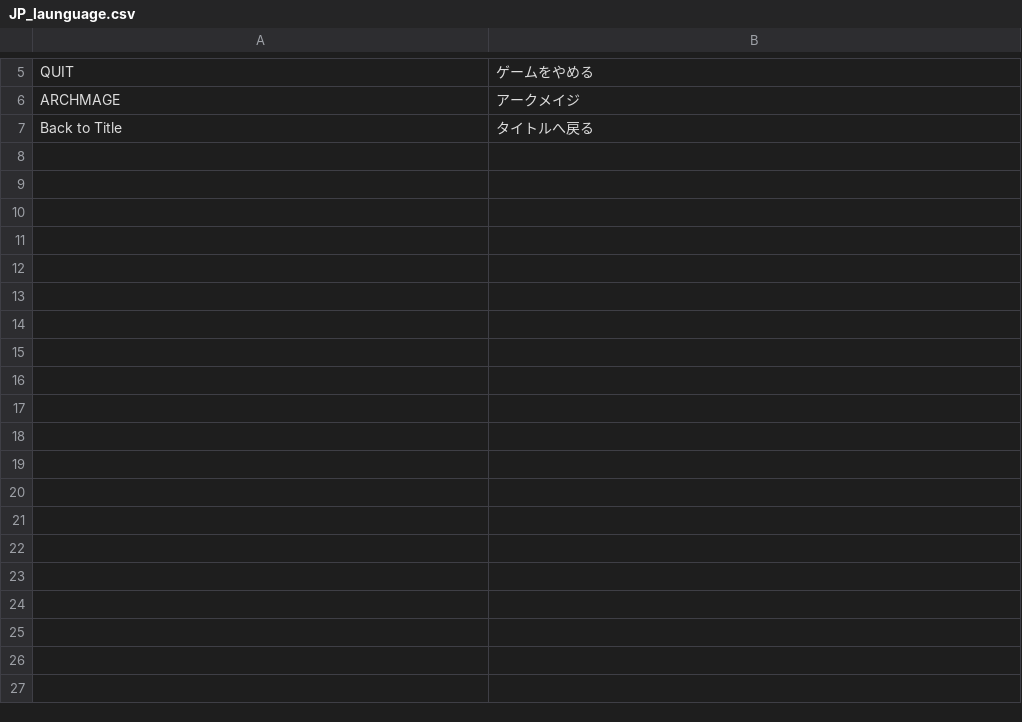
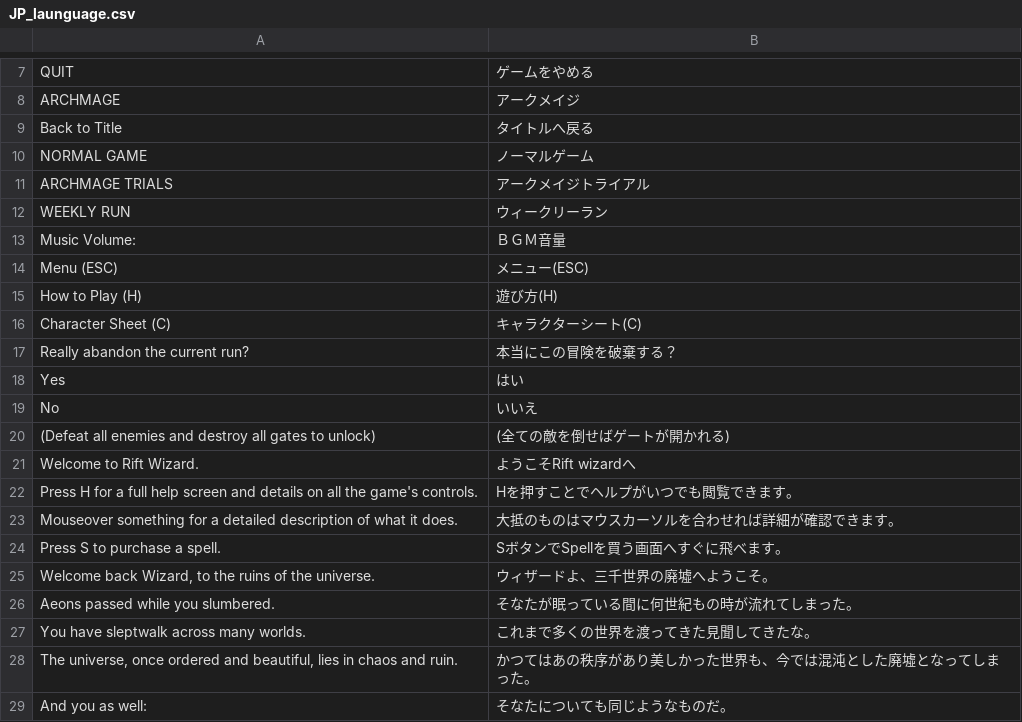
Before and after one commit to FreezeDriedMangos/Rift-Wizard-Universal-API, a CSV file: translations/JP_language/JP_launguage.csv, drawn as a sheet; only a part is shown, gaps mark what is left out; the diff covers the shown part only; the diff names each change by its address in the sheet, - before the commit and + after, or states it on an @@ line.

Commit message:
feat: updated jp language csv to latest version

```diff
--- a/translations/JP_language/JP_launguage.csv
+++ b/translations/JP_language/JP_launguage.csv
+row 10: NORMAL GAME | ノーマルゲーム
+row 11: ARCHMAGE TRIALS | アークメイジトライアル
+row 12: WEEKLY RUN | ウィークリーラン
+row 13: Music Volume: | ＢＧＭ音量
+row 14: Menu (ESC) | メニュー(ESC)
+row 15: How to Play (H) | 遊び方(H)
+row 16: Character Sheet (C) | キャラクターシート(C)
+row 17: Really abandon the current run? | 本当にこの冒険を破棄する？
+row 18: Yes | はい
+row 19: No | いいえ
+row 20: (Defeat all enemies and destroy all gates to unlock) | (全ての敵を倒せばゲートが開かれる)
+row 21: Welcome to Rift Wizard. | ようこそRift wizardへ
+row 22: Press H for a full help screen and details on all the game's controls. | Hを押すことでヘルプがいつでも閲覧できます。
+row 23: Mouseover something for a detailed description of what it does. | 大抵のものはマウスカーソルを合わせれば詳細が確認できます。
+row 24: Press S to purchase a spell. | SボタンでSpellを買う画面へすぐに飛べます。
+row 25: Welcome back Wizard, to the ruins of the universe. | ウィザードよ、三千世界の廃墟へようこそ。
+row 26: Aeons passed while you slumbered. | そなたが眠っている間に何世紀もの時が流れてしまった。
+row 27: You have sleptwalk across many worlds. | これまで多くの世界を渡ってきた見聞してきたな。
+row 28: The universe, once ordered and beautiful, lies in chaos and ruin. | かつてはあの秩序があり美しかった世界も、今では混沌とした廃墟となってしまった。
+row 29: And you as well: | そなたについても同じようなものだ。
```
Also changed, not shown: 18 added rows and 1 edited cell elsewhere in this file.
